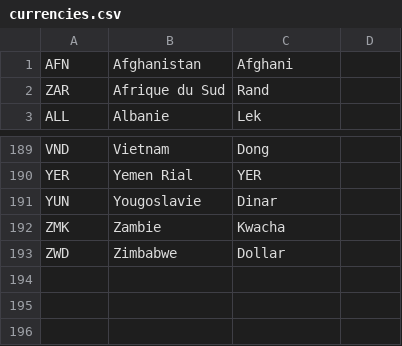
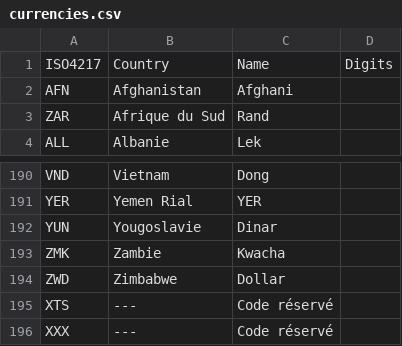
Before and after one commit to BackupTheBerlios/openphysic-svn, a CSV file: python/scripts/bourse/tradency/currencies.csv, drawn as a sheet; only a part is shown, gaps mark what is left out.

```diff
--- a/python/scripts/bourse/tradency/currencies.csv
+++ b/python/scripts/bourse/tradency/currencies.csv
@@ -1 +1,2 @@
+ISO4217	Country	Name	Digits
 AFN	Afghanistan	Afghani
@@ -193 +194,3 @@ ZMK	Zambie	Kwacha
 ZWD	Zimbabwe	Dollar
+XTS	---	Code réservé
+XXX	---	Code réservé
```
Also changed, not shown: 2 other files.
